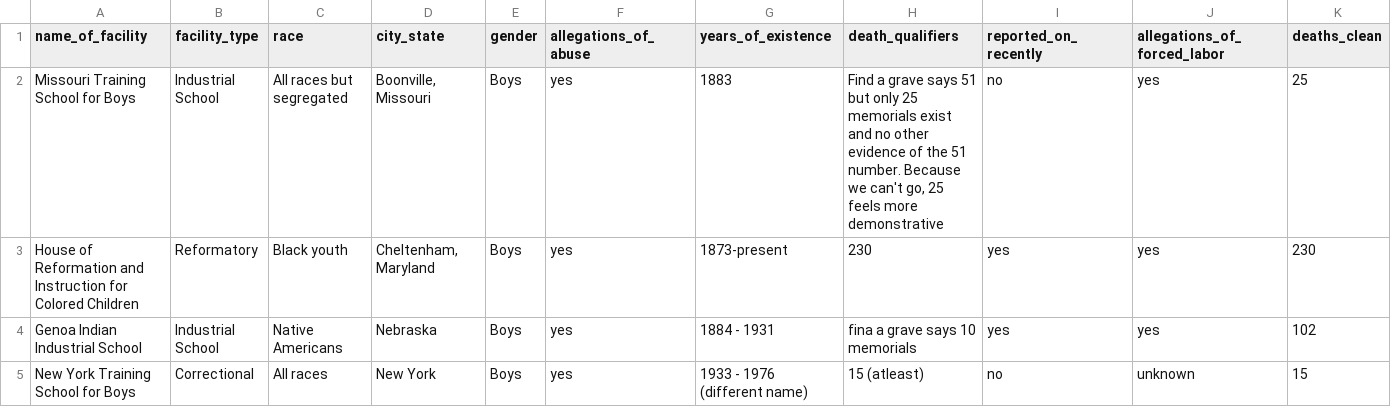
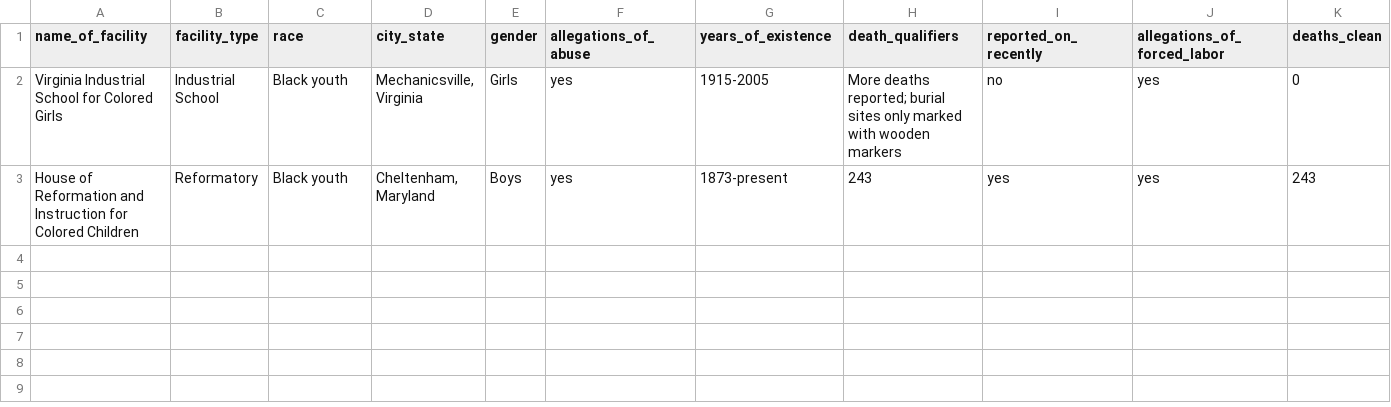
Before and after one commit to t-cms/personal_code_projects, a CSV file: ch_national_data_work/abandoned_cemeteries.csv, drawn as a sheet.

```diff
--- a/ch_national_data_work/abandoned_cemeteries.csv
+++ b/ch_national_data_work/abandoned_cemeteries.csv
@@ -1,5 +1,3 @@
 "name_of_facility","facility_type","race","city_state","gender","allegations_of_abuse","years_of_existence","death_qualifiers","reported_on_recently","allegations_of_forced_labor","deaths_clean"
-"Missouri Training School for Boys","Industrial School","All races but segregated","Boonville, Missouri","Boys","yes","1883","Find a grave says 51 but only 25 memorials exist and no other evidence of the 51 number. Because we can't go, 25 feels more demonstrative","no","yes",25
-"House of Reformation and Instruction for Colored Children","Reformatory","Black youth","Cheltenham, Maryland","Boys","yes","1873-present","230","yes","yes",230
-"Genoa Indian Industrial School","Industrial School","Native Americans","Nebraska","Boys","yes","1884 - 1931","fina a grave says 10 memorials","yes","yes",102
-"New York Training School for Boys","Correctional","All races","New York","Boys","yes","1933 - 1976 (different name)","15 (atleast)","no","unknown",15
+"Virginia Industrial School for Colored Girls","Industrial School","Black youth","Mechanicsville, Virginia","Girls","yes","1915-2005","More deaths reported; burial sites only marked with wooden markers","no","yes",0
+"House of Reformation and Instruction for Colored Children","Reformatory","Black youth","Cheltenham, Maryland","Boys","yes","1873-present","243","yes","yes",243
```
Also changed, not shown: 13 other files.
